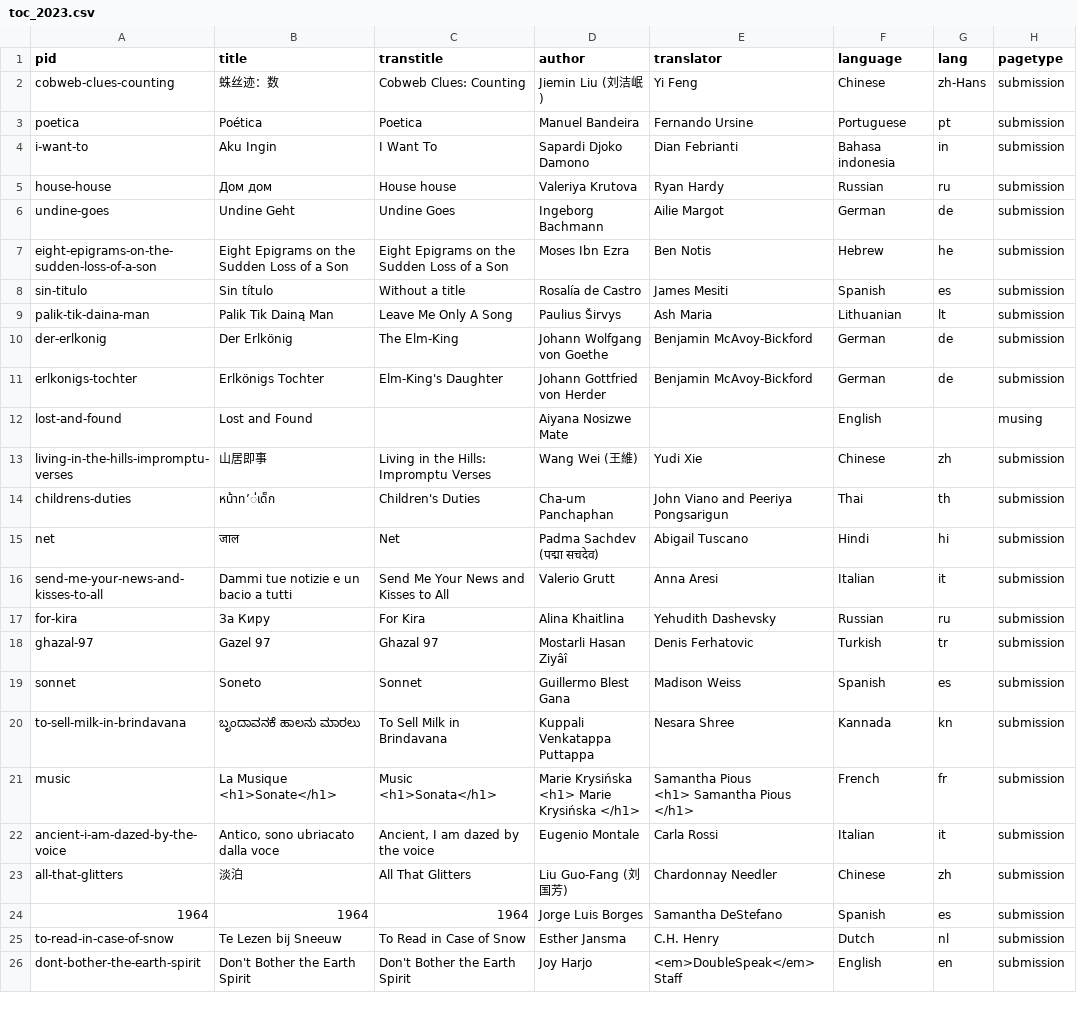
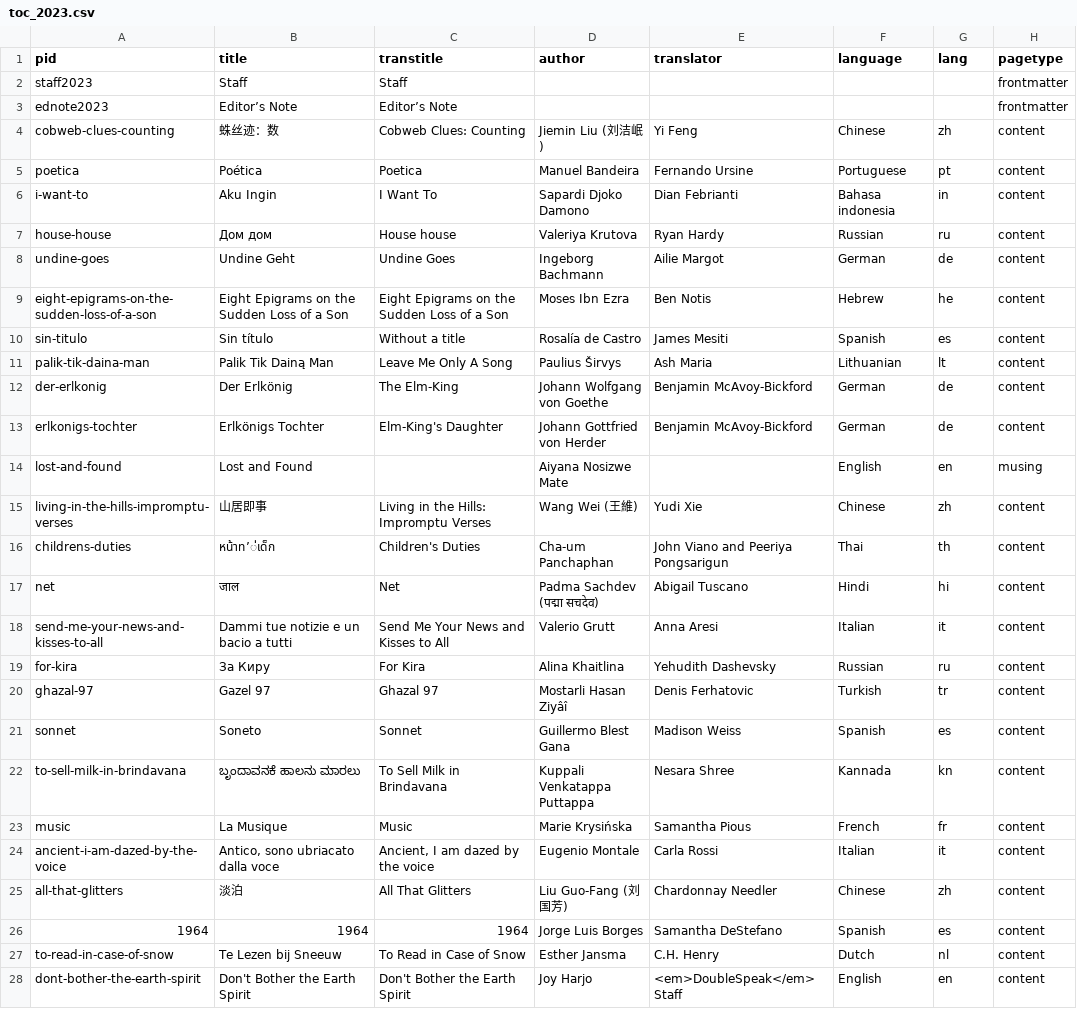
Before and after one commit to double-speak/doublespeak.github.io, a CSV file: _data/toc_2023.csv, drawn as a sheet; only a part is shown; the diff covers the shown part only.

```diff
--- a/_data/toc_2023.csv
+++ b/_data/toc_2023.csv
@@ -1,31 +1,29 @@
 pid,title,transtitle,author,translator,language,lang,pagetype
-cobweb-clues-counting,蛛丝迹：数,Cobweb Clues: Counting,Jiemin Liu (刘洁岷),Yi Feng,Chinese,zh-Hans,submission
-poetica,Poética,Poetica,Manuel Bandeira,Fernando Ursine,Portuguese,pt,submission
-i-want-to,Aku Ingin,I Want To,Sapardi Djoko Damono,Dian Febrianti,Bahasa indonesia,in,submission
-house-house,Дом дом,House house,Valeriya Krutova,Ryan Hardy,Russian,ru,submission
-undine-goes,Undine Geht,Undine Goes,Ingeborg Bachmann,Ailie Margot,German,de,submission
-eight-epigrams-on-the-sudden-loss-of-a-son,Eight Epigrams on the Sudden Loss of a Son ,Eight Epigrams on the Sudden Loss of a Son ,Moses Ibn Ezra,Ben Notis,Hebrew,he,submission
-sin-titulo,Sin título,Without a title,Rosalía de Castro,James Mesiti,Spanish,es,submission
-palik-tik-daina-man,Palik Tik Dainą Man,Leave Me Only A Song,Paulius Širvys,Ash Maria,Lithuanian,lt,submission
-der-erlkonig,Der Erlkönig,The Elm-King,Johann Wolfgang von Goethe,Benjamin McAvoy-Bickford,German,de,submission
-erlkonigs-tochter,Erlkönigs Tochter,Elm-King's Daughter,Johann Gottfried von Herder,Benjamin McAvoy-Bickford,German,de,submission
-lost-and-found,Lost and Found,,Aiyana Nosizwe Mate,,English,,musing
-living-in-the-hills-impromptu-verses,山居即事,Living in the Hills: Impromptu Verses,Wang Wei (王維),Yudi Xie,Chinese,zh,submission
-childrens-duties,หน้าท’่เด็ก,Children's Duties ,Cha-um Panchaphan,John Viano and Peeriya Pongsarigun,Thai,th,submission
-net,जाल,Net,Padma Sachdev (पद्मा सचदेव),Abigail Tuscano ,Hindi,hi,submission
-send-me-your-news-and-kisses-to-all,Dammi tue notizie e un bacio a tutti,Send Me Your News and Kisses to All,Valerio Grutt,Anna Aresi,Italian,it,submission
-for-kira,За Киру,For Kira,Alina Khaitlina,Yehudith Dashevsky,Russian,ru,submission
-ghazal-97,Gazel 97,Ghazal 97,Mostarli Hasan Ziyâî,Denis Ferhatovic,Turkish,tr,submission
-sonnet,Soneto,Sonnet,Guillermo Blest Gana,Madison Weiss,Spanish,es,submission
-to-sell-milk-in-brindavana,ಬೃಂದಾವನಕೆ ಹಾಲನು ಮಾರಲು,To Sell Milk in Brindavana,Kuppali Venkatappa Puttappa,Nesara Shree,Kannada,kn,submission
-music,"La Musique
-<h1>Sonate</h1>","Music
-<h1>Sonata</h1>","Marie Krysińska
-<h1> Marie Krysińska </h1>","Samantha Pious
-<h1> Samantha Pious </h1>",French,fr,submission
-ancient-i-am-dazed-by-the-voice,"Antico, sono ubriacato dalla voce","Ancient, I am dazed by the voice",Eugenio Montale,Carla Rossi,Italian,it,submission
-all-that-glitters,淡泊,All That Glitters,Liu Guo-Fang (刘国芳),Chardonnay Needler,Chinese,zh,submission
-1964,1964,1964,Jorge Luis Borges,Samantha DeStefano,Spanish,es,submission
-to-read-in-case-of-snow,Te Lezen bij Sneeuw,To Read in Case of Snow,"Esther Jansma
-",C.H. Henry,Dutch,nl,submission
-dont-bother-the-earth-spirit,Don't Bother the Earth Spirit,Don't Bother the Earth Spirit,Joy Harjo,<em>DoubleSpeak</em> Staff,English,en,submission
+staff2023,Staff,Staff,,,,,frontmatter
+ednote2023,Editor’s Note,Editor’s Note,,,,,frontmatter
+cobweb-clues-counting,蛛丝迹：数,Cobweb Clues: Counting,Jiemin Liu (刘洁岷),Yi Feng,Chinese,zh,content
+poetica,Poética,Poetica,Manuel Bandeira,Fernando Ursine,Portuguese,pt,content
+i-want-to,Aku Ingin,I Want To,Sapardi Djoko Damono,Dian Febrianti,Bahasa indonesia,in,content
+house-house,Дом дом,House house,Valeriya Krutova,Ryan Hardy,Russian,ru,content
+undine-goes,Undine Geht,Undine Goes,Ingeborg Bachmann,Ailie Margot,German,de,content
+eight-epigrams-on-the-sudden-loss-of-a-son,Eight Epigrams on the Sudden Loss of a Son ,Eight Epigrams on the Sudden Loss of a Son ,Moses Ibn Ezra,Ben Notis,Hebrew,he,content
+sin-titulo,Sin título,Without a title,Rosalía de Castro,James Mesiti,Spanish,es,content
+palik-tik-daina-man,Palik Tik Dainą Man,Leave Me Only A Song,Paulius Širvys,Ash Maria,Lithuanian,lt,content
+der-erlkonig,Der Erlkönig,The Elm-King,Johann Wolfgang von Goethe,Benjamin McAvoy-Bickford,German,de,content
+erlkonigs-tochter,Erlkönigs Tochter,Elm-King's Daughter,Johann Gottfried von Herder,Benjamin McAvoy-Bickford,German,de,content
+lost-and-found,Lost and Found,,Aiyana Nosizwe Mate,,English,en,musing
+living-in-the-hills-impromptu-verses,山居即事,Living in the Hills: Impromptu Verses,Wang Wei (王維),Yudi Xie,Chinese,zh,content
+childrens-duties,หน้าท’่เด็ก,Children's Duties ,Cha-um Panchaphan,John Viano and Peeriya Pongsarigun,Thai,th,content
+net,जाल,Net,Padma Sachdev (पद्मा सचदेव),Abigail Tuscano ,Hindi,hi,content
+send-me-your-news-and-kisses-to-all,Dammi tue notizie e un bacio a tutti,Send Me Your News and Kisses to All,Valerio Grutt,Anna Aresi,Italian,it,content
+for-kira,За Киру,For Kira,Alina Khaitlina,Yehudith Dashevsky,Russian,ru,content
+ghazal-97,Gazel 97,Ghazal 97,Mostarli Hasan Ziyâî,Denis Ferhatovic,Turkish,tr,content
+sonnet,Soneto,Sonnet,Guillermo Blest Gana,Madison Weiss,Spanish,es,content
+to-sell-milk-in-brindavana,ಬೃಂದಾವನಕೆ ಹಾಲನು ಮಾರಲು,To Sell Milk in Brindavana,Kuppali Venkatappa Puttappa,Nesara Shree,Kannada,kn,content
+music,La Musique,Music,Marie Krysińska,Samantha Pious,French,fr,content
+ancient-i-am-dazed-by-the-voice,"Antico, sono ubriacato dalla voce","Ancient, I am dazed by the voice",Eugenio Montale,Carla Rossi,Italian,it,content
+all-that-glitters,淡泊,All That Glitters,Liu Guo-Fang (刘国芳),Chardonnay Needler,Chinese,zh,content
+1964,1964,1964,Jorge Luis Borges,Samantha DeStefano,Spanish,es,content
+to-read-in-case-of-snow,Te Lezen bij Sneeuw,To Read in Case of Snow,"Esther Jansma
+",C.H. Henry,Dutch,nl,content
+dont-bother-the-earth-spirit,Don't Bother the Earth Spirit,Don't Bother the Earth Spirit,Joy Harjo,<em>DoubleSpeak</em> Staff,English,en,content
```
Also changed, not shown: 1 added row and 1 edited cell elsewhere in this file, 1 other file.
